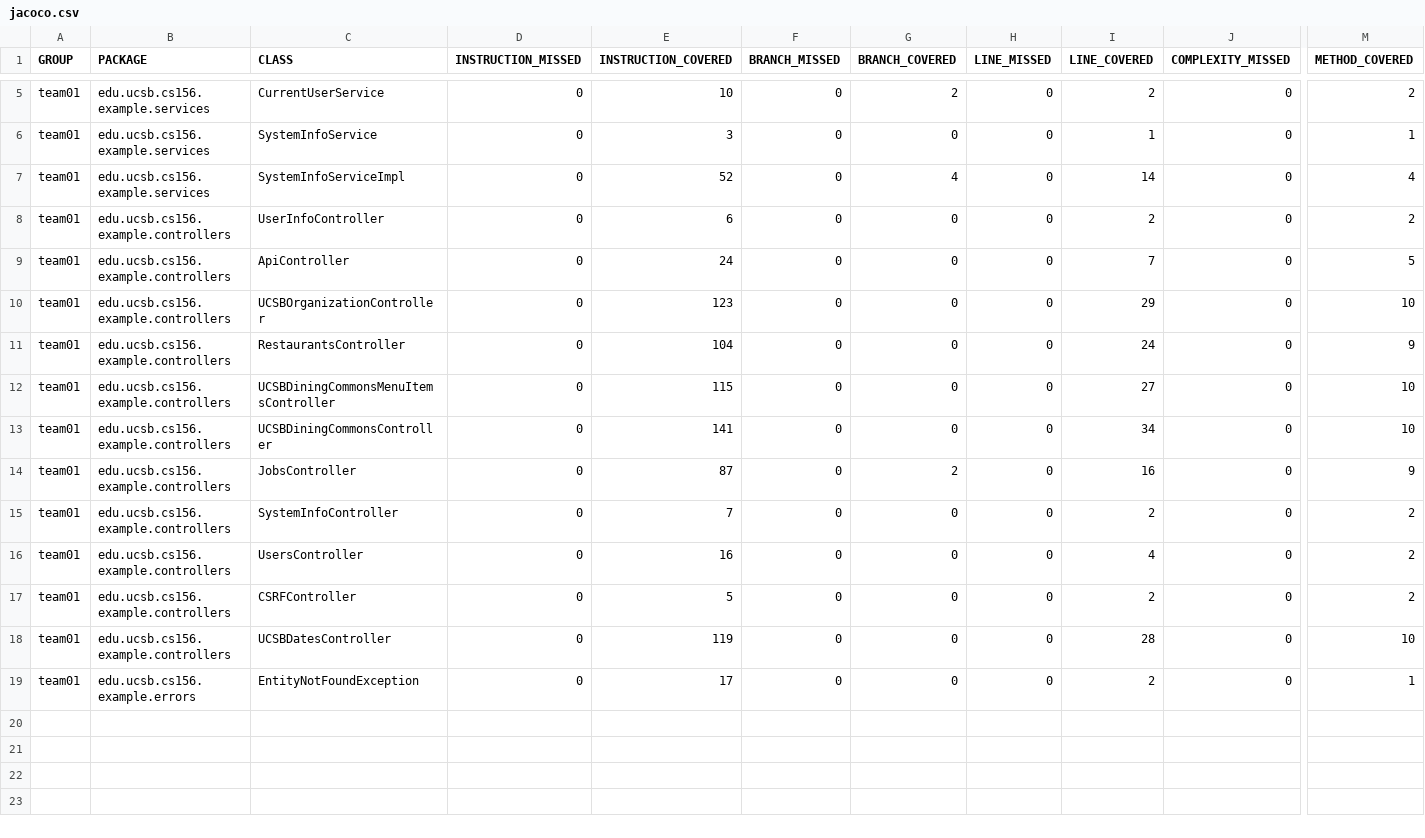
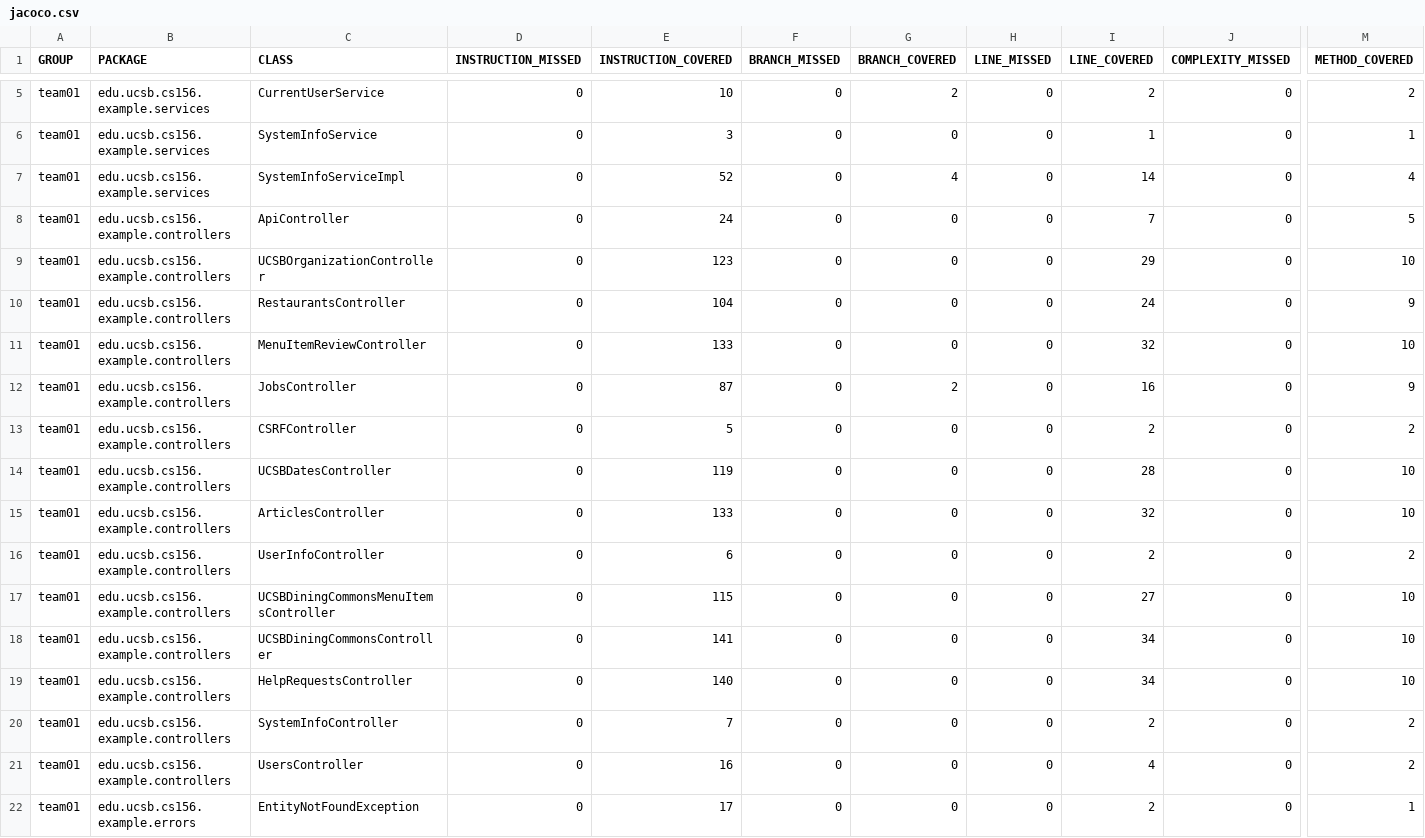
Before and after one commit to ucsb-cs156-f25/team02-f25-08, a CSV file: prs/81/jacoco/jacoco.csv, drawn as a sheet; only a part is shown, gaps mark what is left out; addresses are those after the commit; rows hold the shown columns only; the diff names each change by its address in the sheet, - before the commit and + after, or states it on an @@ line.

Commit message:
Deploying to gh-pages from @ ucsb-cs156-f25/team02-f25-08@555e810de5d211ca4b2029250389c039fd531d1a 🚀

```diff
--- a/prs/81/jacoco/jacoco.csv
+++ b/prs/81/jacoco/jacoco.csv
+row 11: team01 | edu.ucsb.cs156.example.controllers | MenuItemReviewController | 0 | 133 | 0 | 0 | 0 | 32 | 0 | 10
+row 12: team01 | edu.ucsb.cs156.example.controllers | JobsController | 0 | 87 | 0 | 2 | 0 | 16 | 0 | 9
@@ row 17 moved to row 13: team01 @@
@@ row 18 moved to row 14: team01 @@
+row 15: team01 | edu.ucsb.cs156.example.controllers | ArticlesController | 0 | 133 | 0 | 0 | 0 | 32 | 0 | 10
@@ row 8 moved to row 16: team01 @@
-C19 (CLASS): JobsController
+C19 (CLASS): HelpRequestsController
-E19 (INSTRUCTION_COVERED): 87
+E19 (INSTRUCTION_COVERED): 140
-G19 (BRANCH_COVERED): 2
+G19 (BRANCH_COVERED): 0
-I19 (LINE_COVERED): 16
+I19 (LINE_COVERED): 34
-M19 (METHOD_COVERED): 9
+M19 (METHOD_COVERED): 10
```
Also changed, not shown: 11 other files.
